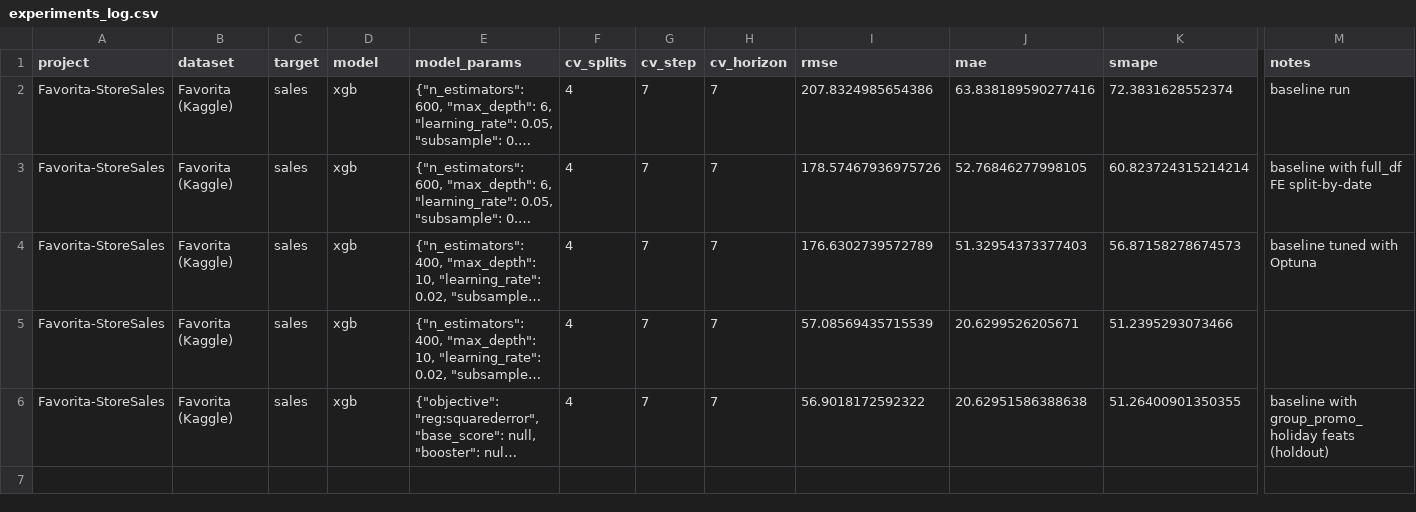
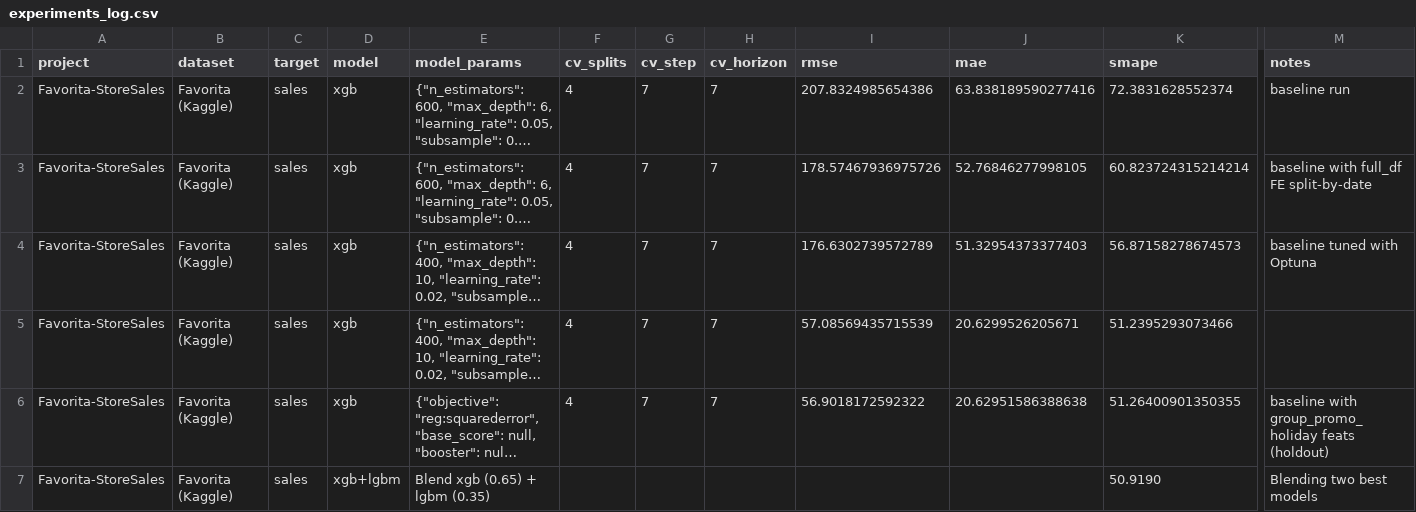
Before and after one commit to back2daroots/favorita_time-series, a CSV file: experiments_log.csv, drawn as a sheet; only a part is shown, gaps mark what is left out; long unchanged cells end in …; rows hold the shown columns only; the diff names each change by its address in the sheet, - before the commit and + after, or states it on an @@ line.

```diff
--- a/experiments_log.csv
+++ b/experiments_log.csv
+row 7: Favorita-StoreSales | Favorita (Kaggle) | sales | xgb+lgbm | Blend xgb (0.65) + lgbm (0.35) |  |  |  |  |  | 50.9190 | Blending two best models
```
Also changed, not shown: 23 other files.
